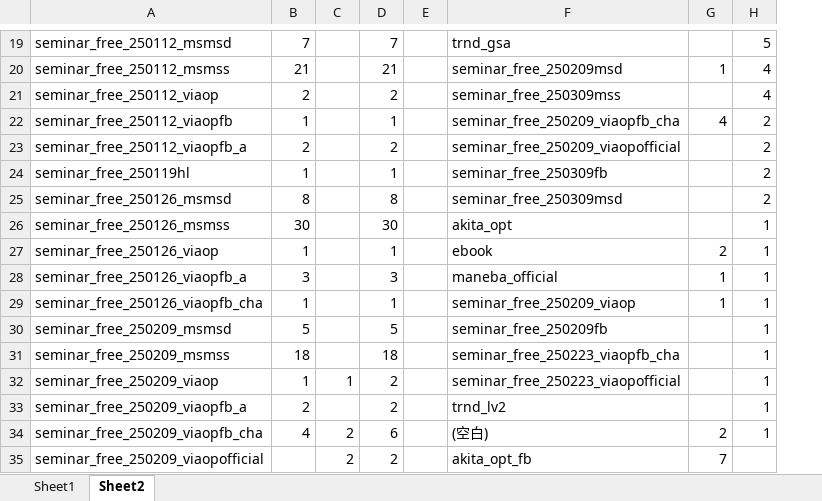
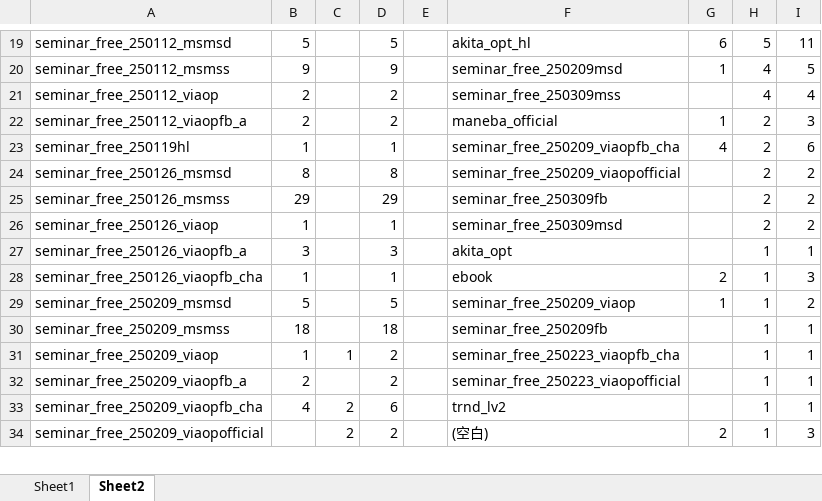
Before and after one commit to resazm/RES, an Excel workbook: 顧客DB.xlsx, sheet Sheet2, drawn as a sheet; only a part is shown, gaps mark what is left out; values as stored, in another font and other column widths than the file's, no borders; removed rows and columns are numbered as before the commit, all else as after; the diff covers the shown part only; the diff names each change by its address in the sheet, - before the commit and + after, or states it on an @@ line.

```diff
--- a/顧客DB.xlsx (sheet Sheet2)
+++ b/顧客DB.xlsx (sheet Sheet2)
+column I, rows 19-34: 11 | 5 | 4 | 3 | 6 | 2 | 2 | 2 | 1 | 3 | 2 | 1 | 1 | 1 | 1 | 3
-B19: 7
+B19: 5
-D19: 7
+D19: 5
-F19: trnd_gsa
+F19: akita_opt_hl
-G19: (empty)
+G19: 6
-B20: 21
+B20: 9
-D20: 21
+D20: 9
-row 22: seminar_free_250112_viaopfb | 1 |  | 1 |  | seminar_free_250209_viaopfb_cha | 4 | 2
-F22: seminar_free_250209_viaopofficial
+F22: maneba_official
-G22: (empty)
+G22: 1
-F23: seminar_free_250309fb
+F23: seminar_free_250209_viaopfb_cha
-G23: (empty)
+G23: 4
-F24: seminar_free_250309msd
+F24: seminar_free_250209_viaopofficial
-B25: 30
+B25: 29
-D25: 30
+D25: 29
-F25: akita_opt
+F25: seminar_free_250309fb
-H25:H26: 1
+H25:H26: 2
-F26: ebook
+F26: seminar_free_250309msd
-G26: 2
+G26: (empty)
-F27: maneba_official
+F27: akita_opt
-G27: 1
+G27: (empty)
-F28: seminar_free_250209_viaop
+F28: ebook
-G28: 1
+G28: 2
-F29: seminar_free_250209fb
+F29: seminar_free_250209_viaop
-G29: (empty)
+G29: 1
-F30: seminar_free_250223_viaopfb_cha
+F30: seminar_free_250209fb
-F31: seminar_free_250223_viaopofficial
+F31: seminar_free_250223_viaopfb_cha
-F32: trnd_lv2
+F32: seminar_free_250223_viaopofficial
-F33: (空白)
+F33: trnd_lv2
-G33: 2
+G33: (empty)
-F34: akita_opt_fb
+F34: (空白)
-G34: 7
+G34: 2
-H34: (empty)
+H34: 1
```
Also changed, not shown: 55 edited cells elsewhere in this sheet, sheet Sheet1, 1 other file.
